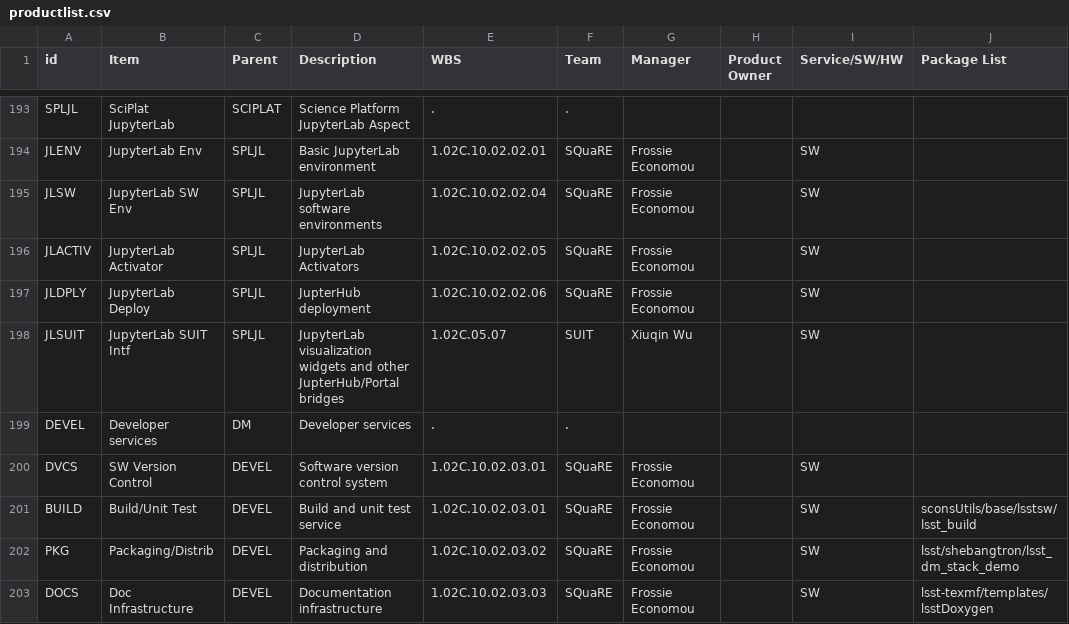
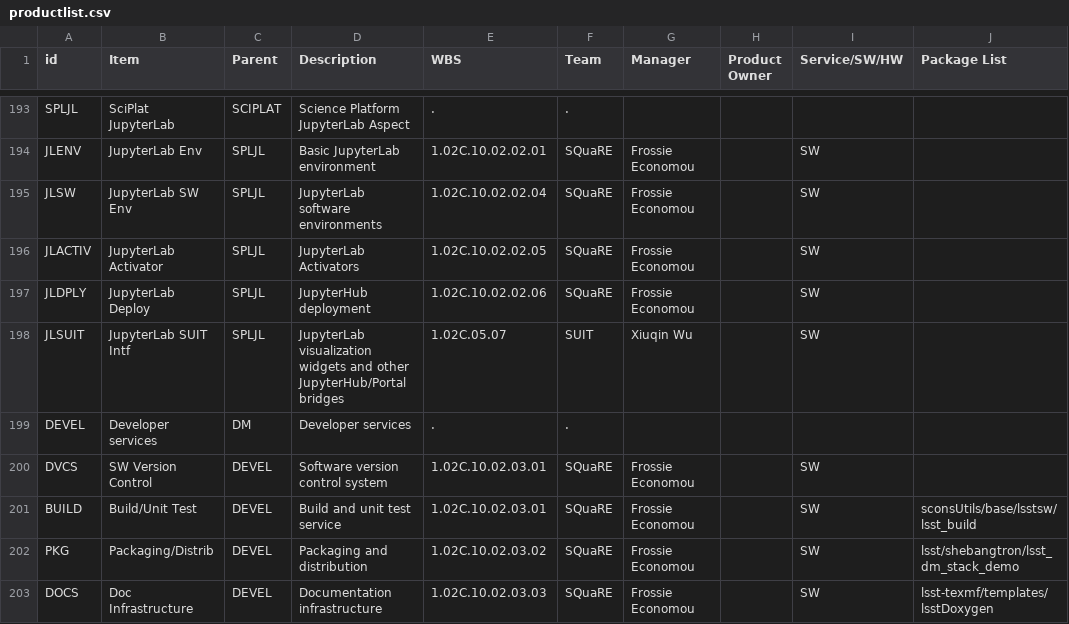
Before and after one commit to lsst/LDM-294, a CSV file: productlist.csv, drawn as a sheet; only a part is shown, gaps mark what is left out.

```diff
--- a/productlist.csv
+++ b/productlist.csv
@@ -196,4 +196,4 @@ JLSW,JupyterLab SW Env,SPLJL,JupyterLab software environments,1.02C.10.02.02.04,
 JLACTIV,JupyterLab Activator,SPLJL,JupyterLab Activators,1.02C.10.02.02.05,SQuaRE,Frossie Economou,,SW,
-JLDPLY,JupyterLab Deploy,SPLJL,JupterHub deployment,1.02C.10.02.02.06,SQuaRE,Frossie Economou,,SW,
-JLSUIT,JupyterLab SUIT Intf,SPLJL,JupyterLab visualization widgets and other JupterHub/Portal bridges ,1.02C.05.07,SUIT,Xiuqin Wu,,SW,
+JLDPLY,JupyterLab Deploy,SPLJL,JupyterHub deployment,1.02C.10.02.02.06,SQuaRE,Frossie Economou,,SW,
+JLSUIT,JupyterLab SUIT Intf,SPLJL,JupyterLab visualization widgets and other JupyterHub/Portal bridges ,1.02C.05.07,SUIT,Xiuqin Wu,,SW,
 DEVEL,Developer services,DM,Developer services,.,.,,,,
```
Also changed, not shown: 23 other files.
